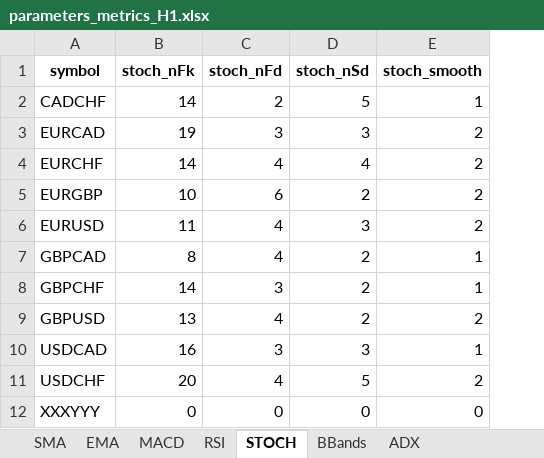
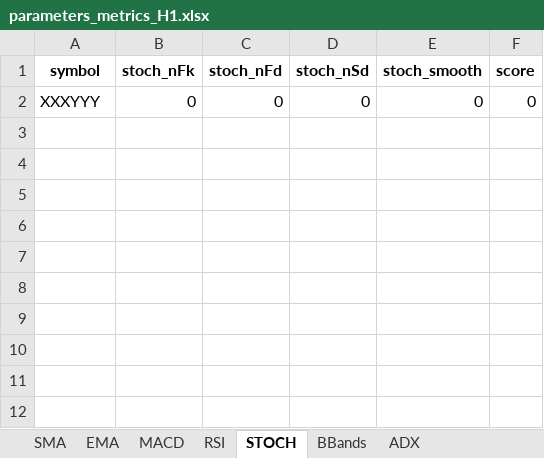
Before and after one commit to GG-script-code/xyz, an Excel workbook: parameters/parameters_metrics_H1.xlsx, sheet STOCH, drawn as a sheet; values as stored, in another font and other column widths than the file's, no borders; removed rows and columns are numbered as before the commit, all else as after; the diff names each change by its address in the sheet, - before the commit and + after, or states it on an @@ line.

```diff
--- a/parameters/parameters_metrics_H1.xlsx (sheet STOCH)
+++ b/parameters/parameters_metrics_H1.xlsx (sheet STOCH)
+column F (score), row 2: 0
-row 2: CADCHF | 14 | 2 | 5 | 1
-row 3: EURCAD | 19 | 3 | 3 | 2
-row 4: EURCHF | 14 | 4 | 4 | 2
-row 5: EURGBP | 10 | 6 | 2 | 2
-row 6: EURUSD | 11 | 4 | 3 | 2
-row 7: GBPCAD | 8 | 4 | 2 | 1
-row 8: GBPCHF | 14 | 3 | 2 | 1
-row 9: GBPUSD | 13 | 4 | 2 | 2
-row 10: USDCAD | 16 | 3 | 3 | 1
-row 11: USDCHF | 20 | 4 | 5 | 2
```
Also changed, not shown: sheet MACD, sheet SMA, sheet EMA, sheet BBands, sheet RSI, sheet ADX, 32 other files.
